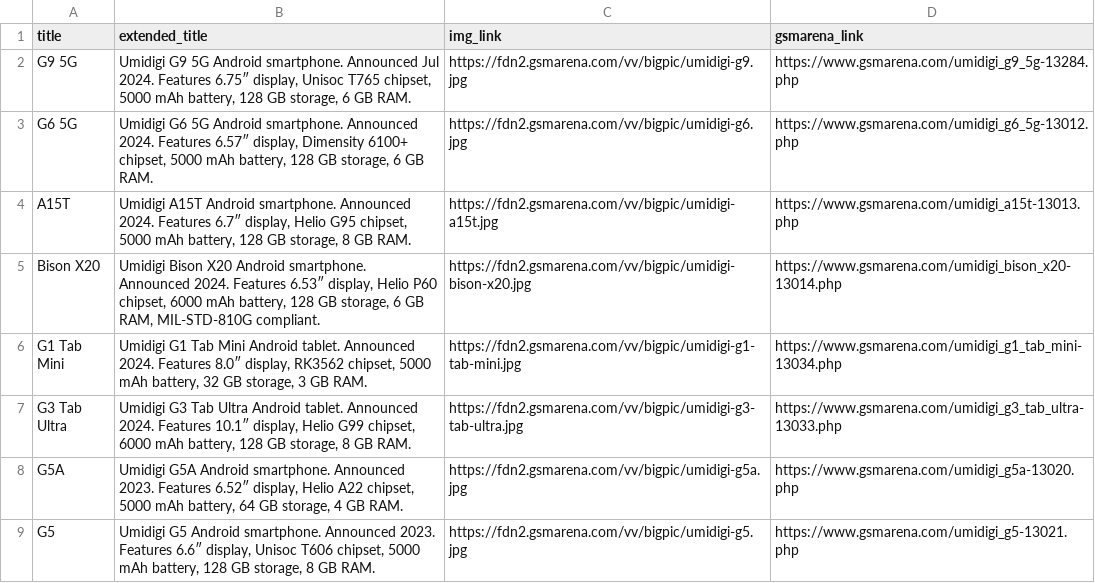
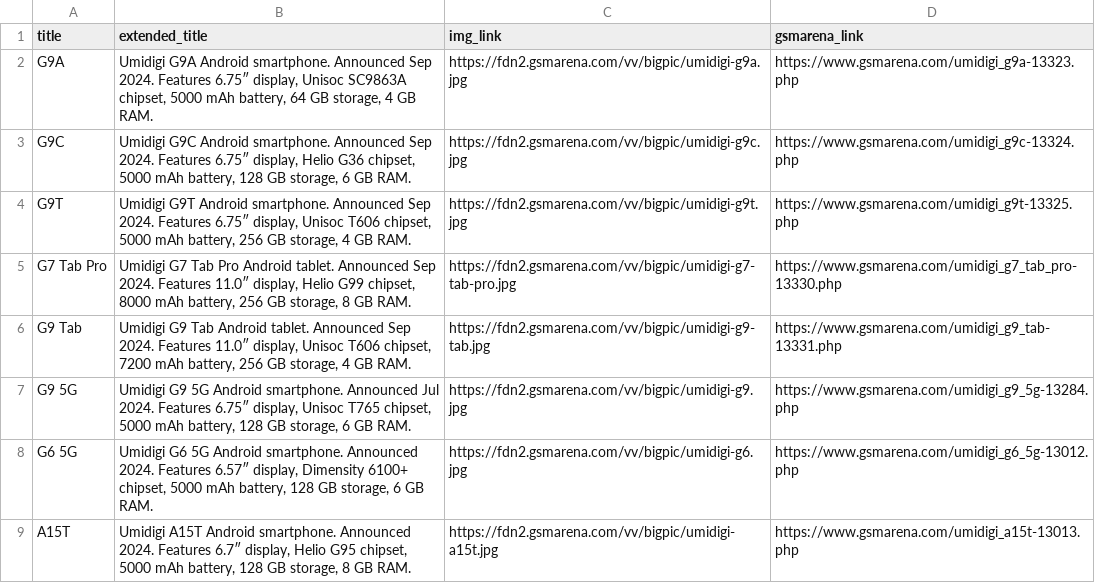
Before and after one commit to luzede/gsmarena, a CSV file: data/brands/umidigi_devices.csv, drawn as a sheet; only a part is shown; the shorter side is filled out with more unchanged rows.

```diff
--- a/data/brands/umidigi_devices.csv
+++ b/data/brands/umidigi_devices.csv
@@ -1,2 +1,7 @@
 title,extended_title,img_link,gsmarena_link
+G9A,"Umidigi G9A Android smartphone. Announced Sep 2024. Features 6.75″  display, Unisoc SC9863A chipset, 5000 mAh battery, 64 GB storage, 4 GB RAM.",https://fdn2.gsmarena.com/vv/bigpic/umidigi-g9a.jpg,https://www.gsmarena.com/umidigi_g9a-13323.php
+G9C,"Umidigi G9C Android smartphone. Announced Sep 2024. Features 6.75″  display, Helio G36 chipset, 5000 mAh battery, 128 GB storage, 6 GB RAM.",https://fdn2.gsmarena.com/vv/bigpic/umidigi-g9c.jpg,https://www.gsmarena.com/umidigi_g9c-13324.php
+G9T,"Umidigi G9T Android smartphone. Announced Sep 2024. Features 6.75″  display, Unisoc T606 chipset, 5000 mAh battery, 256 GB storage, 4 GB RAM.",https://fdn2.gsmarena.com/vv/bigpic/umidigi-g9t.jpg,https://www.gsmarena.com/umidigi_g9t-13325.php
+G7 Tab Pro,"Umidigi G7 Tab Pro Android tablet. Announced Sep 2024. Features 11.0″  display, Helio G99 chipset, 8000 mAh battery, 256 GB storage, 8 GB RAM.",https://fdn2.gsmarena.com/vv/bigpic/umidigi-g7-tab-pro.jpg,https://www.gsmarena.com/umidigi_g7_tab_pro-13330.php
+G9 Tab,"Umidigi G9 Tab Android tablet. Announced Sep 2024. Features 11.0″  display, Unisoc T606 chipset, 7200 mAh battery, 256 GB storage, 4 GB RAM.",https://fdn2.gsmarena.com/vv/bigpic/umidigi-g9-tab.jpg,https://www.gsmarena.com/umidigi_g9_tab-13331.php
 G9 5G,"Umidigi G9 5G Android smartphone. Announced Jul 2024. Features 6.75″  display, Unisoc T765 chipset, 5000 mAh battery, 128 GB storage, 6 GB RAM.",https://fdn2.gsmarena.com/vv/bigpic/umidigi-g9.jpg,https://www.gsmarena.com/umidigi_g9_5g-13284.php
```
Also changed, not shown: data/brands/apple_devices.csv, data/brands/oukitel_devices.csv, 16 other files.
